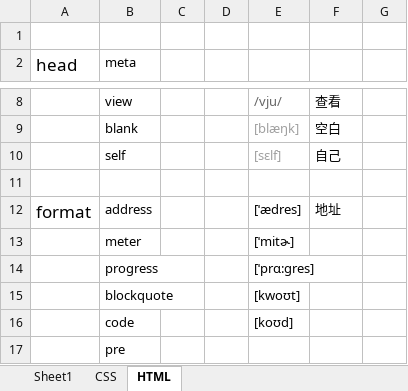
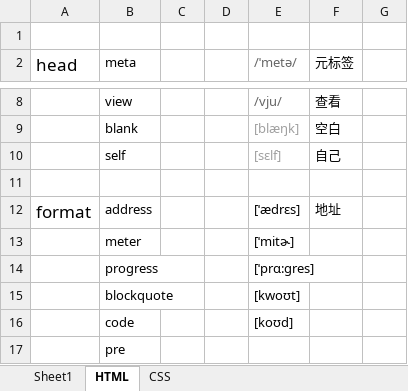
Before and after one commit to Courage-WS/Web, an Excel workbook: css/中英一览表.xlsx, sheet HTML, drawn as a sheet; only a part is shown, gaps mark what is left out; values as stored, in another font and other column widths than the file's, no borders; conditional formats not drawn; the diff names each change by its address in the sheet, - before the commit and + after, or states it on an @@ line.

```diff
--- a/css/中英一览表.xlsx (sheet HTML)
+++ b/css/中英一览表.xlsx (sheet HTML)
@@ sheet tab order changed: Sheet1 | HTML | CSS @@
-E2: (empty)
+E2: /ˈmetə/
-F2: (empty)
+F2: 元标签
-E12 (/ˈmetə/): [ˈædres]
+E12 (/ˈmetə/): [ˈædrɛs]
```
Also changed, not shown: 3 other files.
